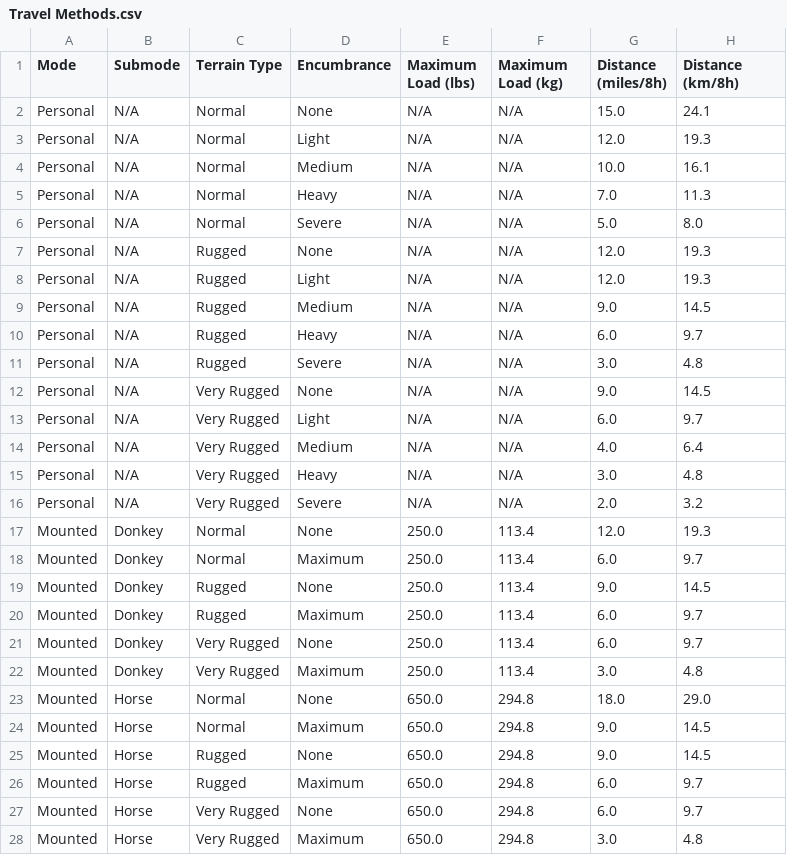
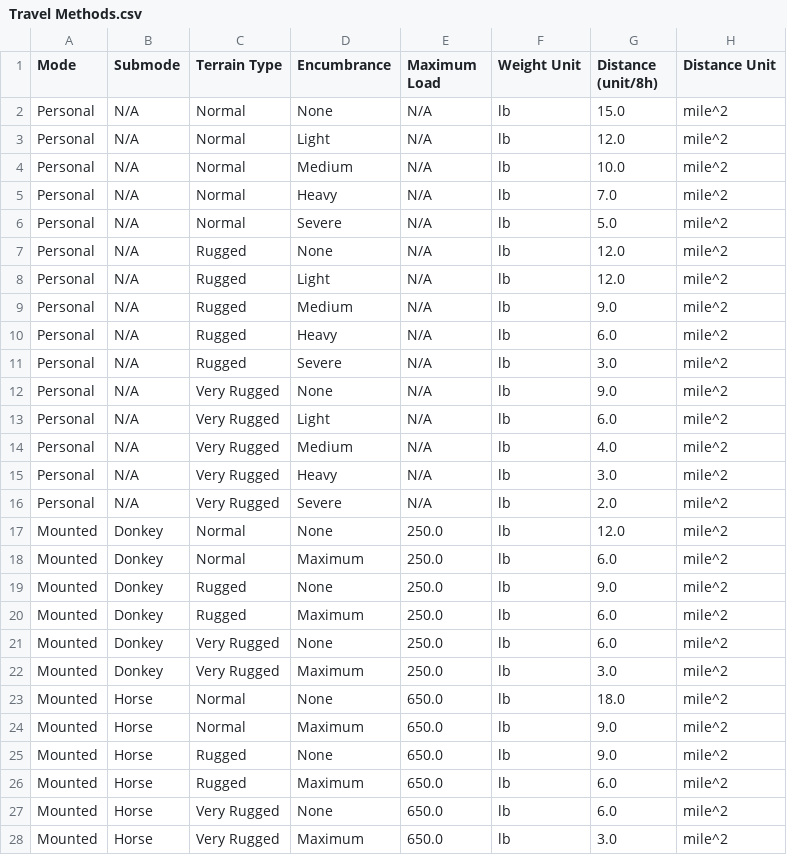
Before and after one commit to QuantumSoundings/World-Building-Plugin, a CSV file: resources/Data/Travel Methods.csv, drawn as a sheet; only a part is shown; the diff covers the shown part only.

Commit message:
Make unit api into static util class. Travel data improvements.

```diff
--- a/resources/Data/Travel Methods.csv
+++ b/resources/Data/Travel Methods.csv
@@ -1,28 +1,28 @@
-Mode,Submode,Terrain Type,Encumbrance,Maximum Load (lbs),Maximum Load (kg),Distance (miles/8h),Distance (km/8h)
-Personal,N/A,Normal,None,N/A,N/A,15.0,24.1
-Personal,N/A,Normal,Light,N/A,N/A,12.0,19.3
-Personal,N/A,Normal,Medium,N/A,N/A,10.0,16.1
-Personal,N/A,Normal,Heavy,N/A,N/A,7.0,11.3
-Personal,N/A,Normal,Severe,N/A,N/A,5.0,8.0
-Personal,N/A,Rugged,None,N/A,N/A,12.0,19.3
-Personal,N/A,Rugged,Light,N/A,N/A,12.0,19.3
-Personal,N/A,Rugged,Medium,N/A,N/A,9.0,14.5
-Personal,N/A,Rugged,Heavy,N/A,N/A,6.0,9.7
-Personal,N/A,Rugged,Severe,N/A,N/A,3.0,4.8
-Personal,N/A,Very Rugged,None,N/A,N/A,9.0,14.5
-Personal,N/A,Very Rugged,Light,N/A,N/A,6.0,9.7
-Personal,N/A,Very Rugged,Medium,N/A,N/A,4.0,6.4
-Personal,N/A,Very Rugged,Heavy,N/A,N/A,3.0,4.8
-Personal,N/A,Very Rugged,Severe,N/A,N/A,2.0,3.2
-Mounted,Donkey,Normal,None,250.0,113.4,12.0,19.3
-Mounted,Donkey,Normal,Maximum,250.0,113.4,6.0,9.7
-Mounted,Donkey,Rugged,None,250.0,113.4,9.0,14.5
-Mounted,Donkey,Rugged,Maximum,250.0,113.4,6.0,9.7
-Mounted,Donkey,Very Rugged,None,250.0,113.4,6.0,9.7
-Mounted,Donkey,Very Rugged,Maximum,250.0,113.4,3.0,4.8
-Mounted,Horse,Normal,None,650.0,294.8,18.0,29.0
-Mounted,Horse,Normal,Maximum,650.0,294.8,9.0,14.5
-Mounted,Horse,Rugged,None,650.0,294.8,9.0,14.5
-Mounted,Horse,Rugged,Maximum,650.0,294.8,6.0,9.7
-Mounted,Horse,Very Rugged,None,650.0,294.8,6.0,9.7
-Mounted,Horse,Very Rugged,Maximum,650.0,294.8,3.0,4.8
+Mode,Submode,Terrain Type,Encumbrance,Maximum Load,Weight Unit,Distance (unit/8h),Distance Unit
+Personal,N/A,Normal,None,N/A,lb,15.0,mile^2
+Personal,N/A,Normal,Light,N/A,lb,12.0,mile^2
+Personal,N/A,Normal,Medium,N/A,lb,10.0,mile^2
+Personal,N/A,Normal,Heavy,N/A,lb,7.0,mile^2
+Personal,N/A,Normal,Severe,N/A,lb,5.0,mile^2
+Personal,N/A,Rugged,None,N/A,lb,12.0,mile^2
+Personal,N/A,Rugged,Light,N/A,lb,12.0,mile^2
+Personal,N/A,Rugged,Medium,N/A,lb,9.0,mile^2
+Personal,N/A,Rugged,Heavy,N/A,lb,6.0,mile^2
+Personal,N/A,Rugged,Severe,N/A,lb,3.0,mile^2
+Personal,N/A,Very Rugged,None,N/A,lb,9.0,mile^2
+Personal,N/A,Very Rugged,Light,N/A,lb,6.0,mile^2
+Personal,N/A,Very Rugged,Medium,N/A,lb,4.0,mile^2
+Personal,N/A,Very Rugged,Heavy,N/A,lb,3.0,mile^2
+Personal,N/A,Very Rugged,Severe,N/A,lb,2.0,mile^2
+Mounted,Donkey,Normal,None,250.0,lb,12.0,mile^2
+Mounted,Donkey,Normal,Maximum,250.0,lb,6.0,mile^2
+Mounted,Donkey,Rugged,None,250.0,lb,9.0,mile^2
+Mounted,Donkey,Rugged,Maximum,250.0,lb,6.0,mile^2
+Mounted,Donkey,Very Rugged,None,250.0,lb,6.0,mile^2
+Mounted,Donkey,Very Rugged,Maximum,250.0,lb,3.0,mile^2
+Mounted,Horse,Normal,None,650.0,lb,18.0,mile^2
+Mounted,Horse,Normal,Maximum,650.0,lb,9.0,mile^2
+Mounted,Horse,Rugged,None,650.0,lb,9.0,mile^2
+Mounted,Horse,Rugged,Maximum,650.0,lb,6.0,mile^2
+Mounted,Horse,Very Rugged,None,650.0,lb,6.0,mile^2
+Mounted,Horse,Very Rugged,Maximum,650.0,lb,3.0,mile^2
```
Also changed, not shown: 16 edited cells elsewhere in this file, resources/Data/First Names.csv, resources/Data/Last Names.csv, 7 other files.
